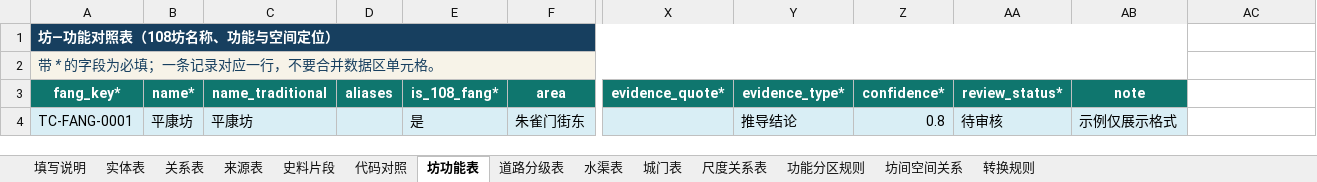
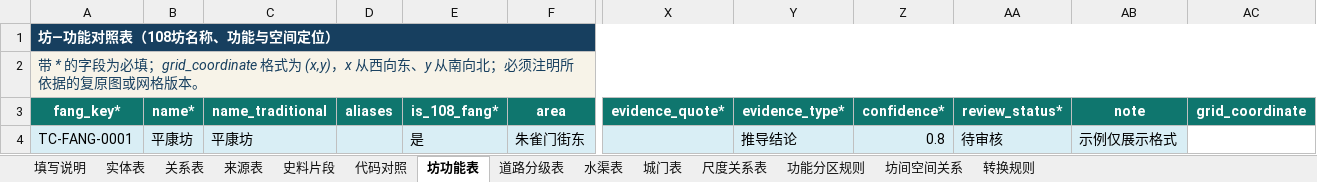
Before and after one commit to RIiiiiii-t/tang-changan-knowledge-graph, an Excel workbook: 05-Excel数据/小型样例_第1批_文献片段与基础对象_v1.xlsx, sheet 坊功能表, drawn as a sheet; only a part is shown, gaps mark what is left out; values as stored, in another font and other column widths than the file's, no borders; conditional formats not drawn; the diff names each change by its address in the sheet, - before the commit and + after, or states it on an @@ line.

```diff
--- a/05-Excel数据/小型样例_第1批_文献片段与基础对象_v1.xlsx (sheet 坊功能表)
+++ b/05-Excel数据/小型样例_第1批_文献片段与基础对象_v1.xlsx (sheet 坊功能表)
-A1:AB1 merged
+A1:AC1 merged
-A2 (fang_key*): …为必填；一条记录对应一行，不要合并数据区单元格。
+A2 (fang_key*): …为必填；grid_coordinate 格式为 (x,y)，x 从西向东、y 从南向北；必须注明所依据的复原图或网格版本。
-A2:AB2 merged
+A2:AC2 merged
-AC3: (empty)
+AC3: grid_coordinate
-AC3 fill: none
+AC3 fill: #0F766E
```
Also changed, not shown: sheet 代码对照, sheet 道路分级表, sheet 转换规则, sheet 填写说明, 00-项目总览/唐长安城知识图谱_项目进度看板.xlsx, 02-项目文档/唐长安城知识图谱录入模板_阶段二_v1.xlsx.
